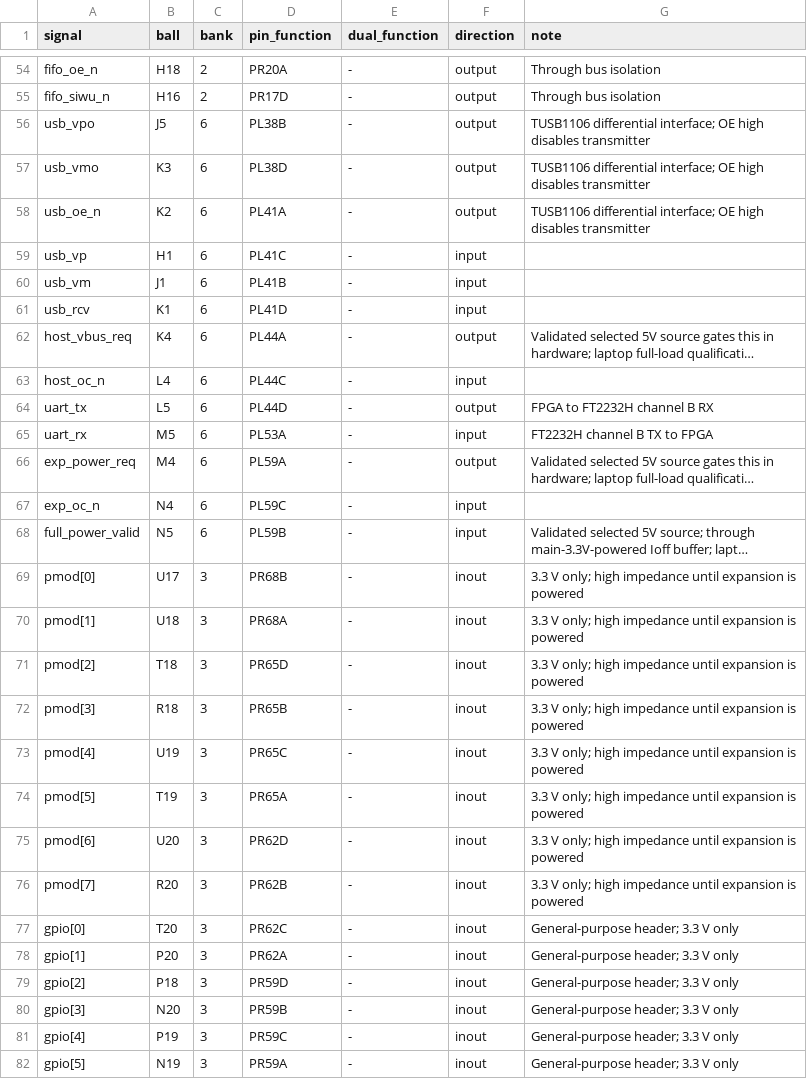
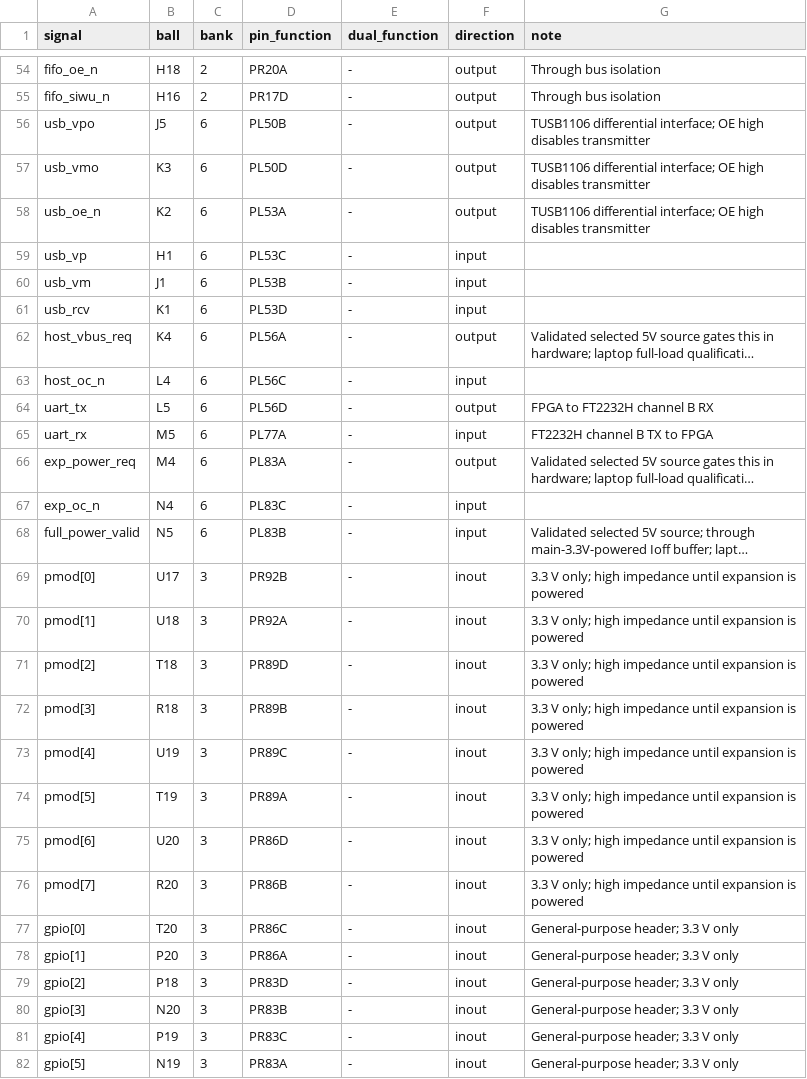
Before and after one commit to ronakpjain/roco, a CSV file: pcb/docs/pin_plan.csv, drawn as a sheet; only a part is shown, gaps mark what is left out; long unchanged cells end in …; the diff covers the shown part only; the diff names each change by its address in the sheet, - before the commit and + after, or states it on an @@ line.

```diff
--- a/pcb/docs/pin_plan.csv
+++ b/pcb/docs/pin_plan.csv
-D56 (pin_function): PL38B
+D56 (pin_function): PL50B
-D57 (pin_function): PL38D
+D57 (pin_function): PL50D
-D58 (pin_function): PL41A
+D58 (pin_function): PL53A
-D59 (pin_function): PL41C
+D59 (pin_function): PL53C
-D60 (pin_function): PL41B
+D60 (pin_function): PL53B
-D61 (pin_function): PL41D
+D61 (pin_function): PL53D
-D62 (pin_function): PL44A
+D62 (pin_function): PL56A
-D63 (pin_function): PL44C
+D63 (pin_function): PL56C
-D64 (pin_function): PL44D
+D64 (pin_function): PL56D
-D65 (pin_function): PL53A
+D65 (pin_function): PL77A
-D66 (pin_function): PL59A
+D66 (pin_function): PL83A
-D67 (pin_function): PL59C
+D67 (pin_function): PL83C
-D68 (pin_function): PL59B
+D68 (pin_function): PL83B
-D69 (pin_function): PR68B
+D69 (pin_function): PR92B
-D70 (pin_function): PR68A
+D70 (pin_function): PR92A
-D71 (pin_function): PR65D
+D71 (pin_function): PR89D
-D72 (pin_function): PR65B
+D72 (pin_function): PR89B
-D73 (pin_function): PR65C
+D73 (pin_function): PR89C
-D74 (pin_function): PR65A
+D74 (pin_function): PR89A
-D75 (pin_function): PR62D
+D75 (pin_function): PR86D
-D76 (pin_function): PR62B
+D76 (pin_function): PR86B
-D77 (pin_function): PR62C
+D77 (pin_function): PR86C
-D78 (pin_function): PR62A
+D78 (pin_function): PR86A
-D79 (pin_function): PR59D
+D79 (pin_function): PR83D
-D80 (pin_function): PR59B
+D80 (pin_function): PR83B
-D81 (pin_function): PR59C
+D81 (pin_function): PR83C
-D82 (pin_function): PR59A
+D82 (pin_function): PR83A
```
Also changed, not shown: 38 edited cells elsewhere in this file, 17 other files.
